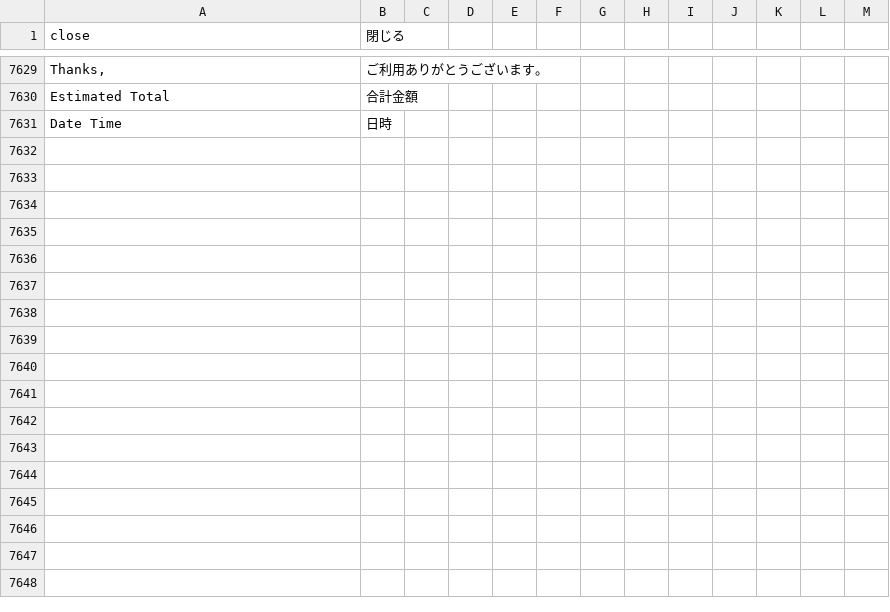
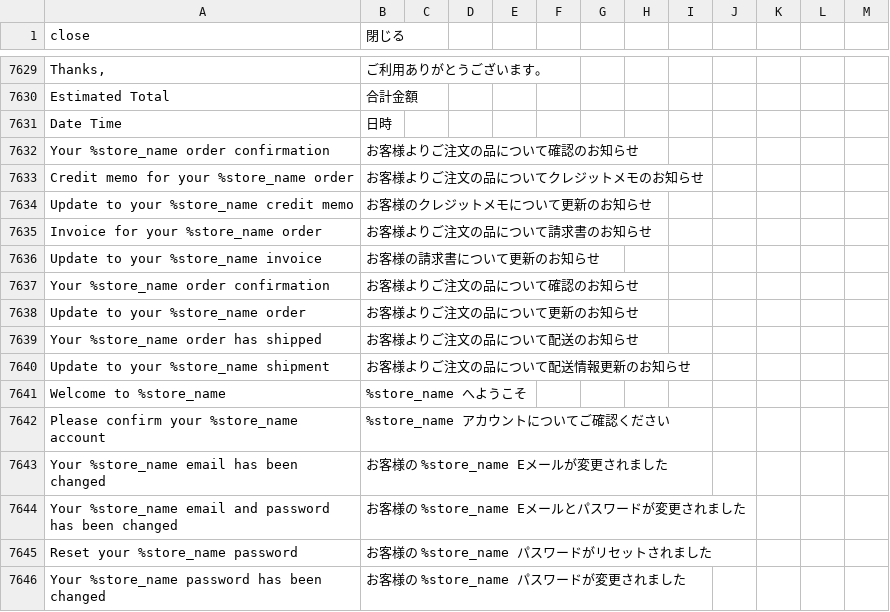
Before and after one commit to kohnaga/m2-japaneselocale, a CSV file: ja_jp.csv, drawn as a sheet; only a part is shown, gaps mark what is left out; the diff names each change by its address in the sheet, - before the commit and + after, or states it on an @@ line.

Commit message:
Add email title localization

```diff
--- a/ja_jp.csv
+++ b/ja_jp.csv
+row 7632: Your %store_name order confirmation | お客様よりご注文の品について確認のお知らせ
+row 7633: Credit memo for your %store_name order | お客様よりご注文の品についてクレジットメモのお知らせ
+row 7634: Update to your %store_name credit memo | お客様のクレジットメモについて更新のお知らせ
+row 7635: Invoice for your %store_name order | お客様よりご注文の品について請求書のお知らせ
+row 7636: Update to your %store_name invoice | お客様の請求書について更新のお知らせ
+row 7637: Your %store_name order confirmation | お客様よりご注文の品について確認のお知らせ
+row 7638: Update to your %store_name order | お客様よりご注文の品について更新のお知らせ
+row 7639: Your %store_name order has shipped | お客様よりご注文の品について配送のお知らせ
+row 7640: Update to your %store_name shipment | お客様よりご注文の品について配送情報更新のお知らせ
+row 7641: Welcome to %store_name | %store_name へようこそ
+row 7642: Please confirm your %store_name account | %store_name アカウントについてご確認ください
+row 7643: Your %store_name email has been changed | お客様の %store_name Eメールが変更されました
+row 7644: Your %store_name email and password has been changed | お客様の %store_name Eメールとパスワードが変更されました
+row 7645: Reset your %store_name password | お客様の %store_name パスワードがリセットされました
+row 7646: Your %store_name password has been changed | お客様の %store_name パスワードが変更されました
```
